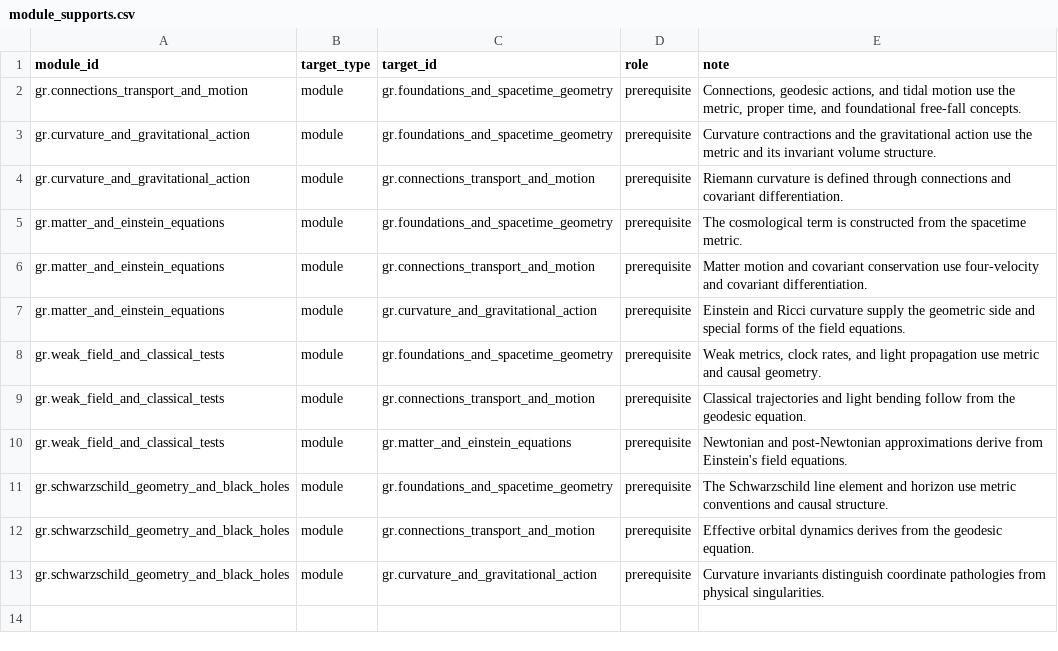
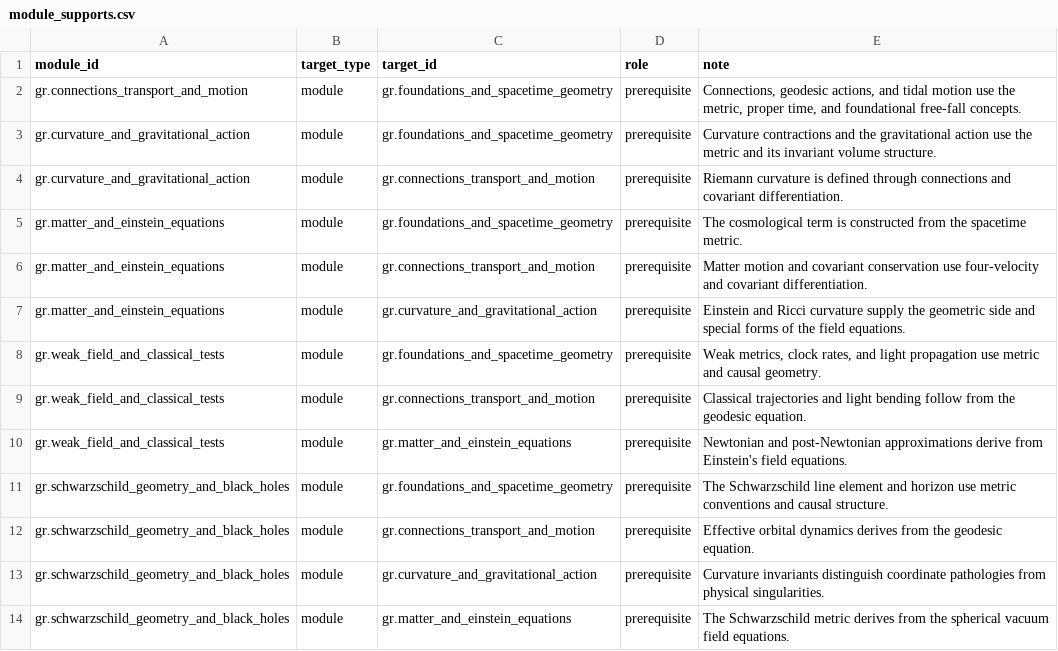
Before and after one commit to ipoole/sr-kg, a CSV file: domains/gr/data/module_supports.csv, drawn as a sheet.

```diff
--- a/domains/gr/data/module_supports.csv
+++ b/domains/gr/data/module_supports.csv
@@ -13 +13,2 @@ gr.schwarzschild_geometry_and_black_holes,module,gr.connections_transport_and_mo
 gr.schwarzschild_geometry_and_black_holes,module,gr.curvature_and_gravitational_action,prerequisite,Curvature invariants distinguish coordinate pathologies from physical singularities.
+gr.schwarzschild_geometry_and_black_holes,module,gr.matter_and_einstein_equations,prerequisite,The Schwarzschild metric derives from the spherical vacuum field equations.
```
Also changed, not shown: domains/gr/data/content_blocks.csv, domains/gr/data/edges.csv, 6 other files.
